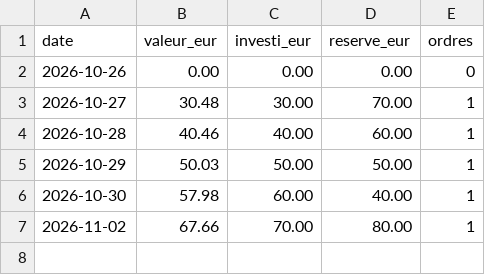
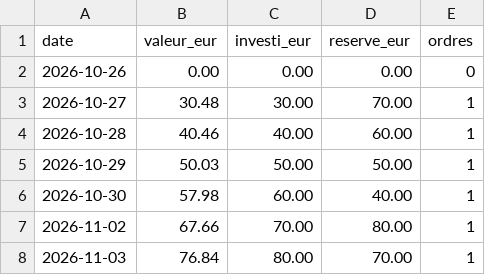
Before and after one commit to KarlFerdinand/bitpanda-pilote, a CSV file: journal/paper/historique.csv, drawn as a sheet.

```diff
--- a/journal/paper/historique.csv
+++ b/journal/paper/historique.csv
@@ -7 +7,2 @@ date;valeur_eur;investi_eur;reserve_eur;ordres
 2026-11-02;67.66;70.00;80.00;1
+2026-11-03;76.84;80.00;70.00;1
```
Also changed, not shown: journal/paper/operations.csv, 4 other files.
